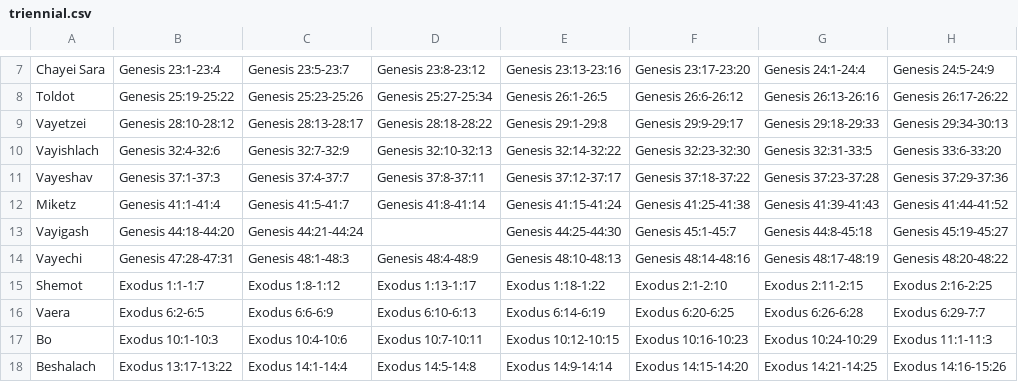
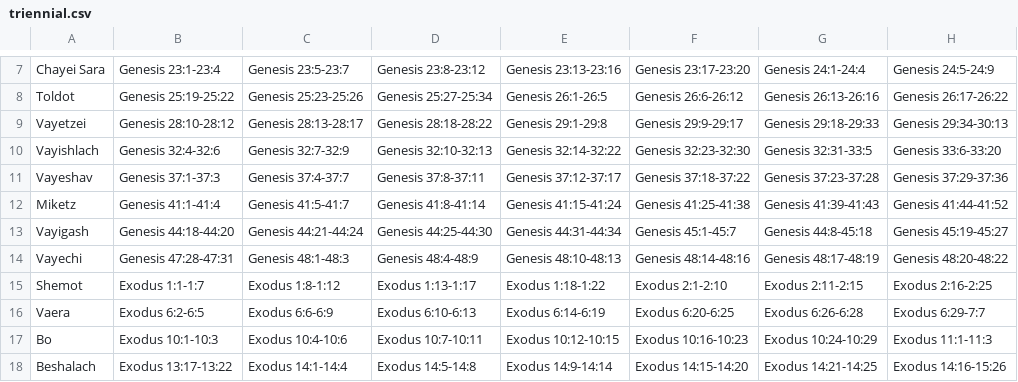
Before and after one commit to brandonbng23/gabbai, a CSV file: triennial.csv, drawn as a sheet; only a part is shown, gaps mark what is left out; the diff names each change by its address in the sheet, - before the commit and + after, or states it on an @@ line.

Commit message:
Added missing psukim for Vagiash.y1.a3

```diff
--- a/triennial.csv
+++ b/triennial.csv
-D13: (empty)
+D13: Genesis 44:25-44:30
-E13: Genesis 44:25-44:30
+E13: Genesis 44:31-44:34
```
